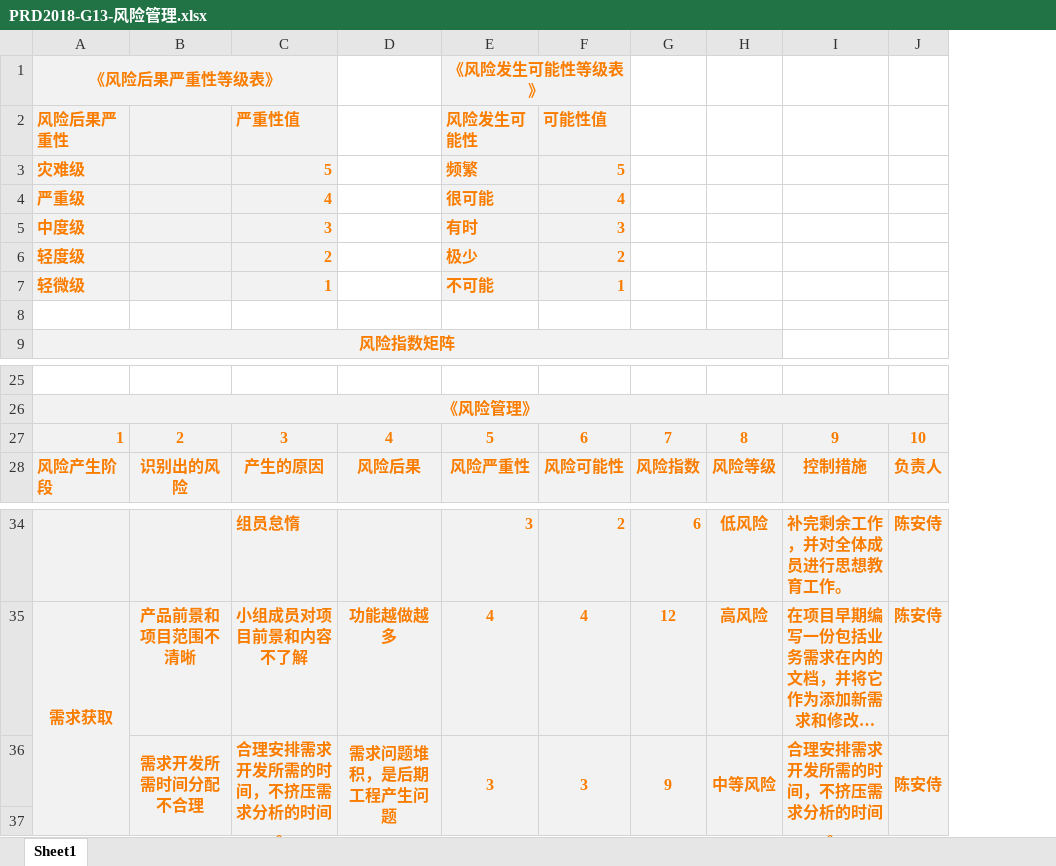
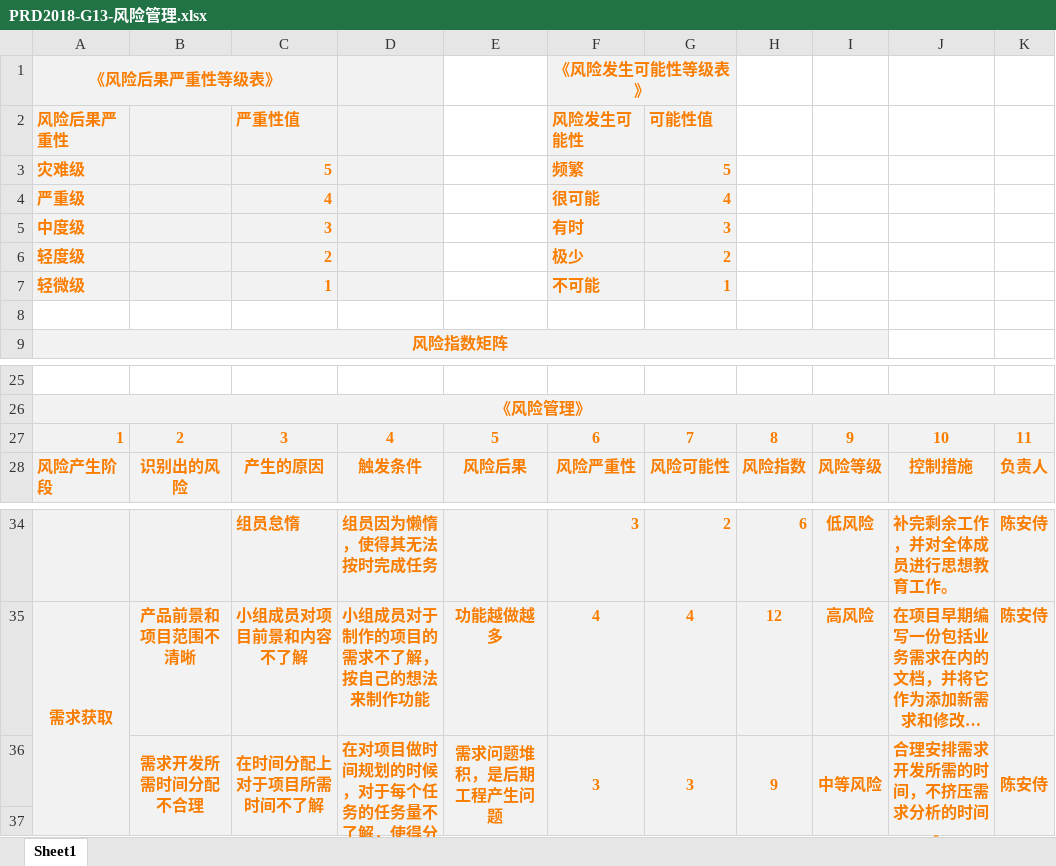
Before and after one commit to PRD2018-G13/PRD2018-G13-TeamProject, an Excel workbook: PRD2018-G13组项目/软件工程系列课程教学辅助网站/受控文档/分析设计/PRD2018-G13-风险管理.xlsx, sheet Sheet1, drawn as a sheet; only a part is shown, gaps mark what is left out; long unchanged cells end in …; values as stored, in another font and other column widths than the file's, no borders; conditional formats not drawn; addresses are those after the commit; the diff names each change by its address in the sheet, - before the commit and + after, or states it on an @@ line.

```diff
--- a/PRD2018-G13组项目/软件工程系列课程教学辅助网站/受控文档/分析设计/PRD2018-G13-风险管理.xlsx (sheet Sheet1)
+++ b/PRD2018-G13组项目/软件工程系列课程教学辅助网站/受控文档/分析设计/PRD2018-G13-风险管理.xlsx (sheet Sheet1)
+column D, rows 27-28: 4 | 触发条件; rows 34-36: 组员因为懒惰，使得其无法按时完成任务 | 小组成员对于制作的项目的需求不了解，按自己的想法来制作功能 | 在对项目做时间规划的时候，对于每个任务的任务量不了解，使得分配时间不合理
-E27: 4
+E27: 5
-F27: 5
+F27: 6
-G27: 6
+G27: 7
-H27: 7
+H27: 8
-I27: 8
+I27: 9
-J27: 9
+J27: 10
-K27: 10
+K27: 11
-C36: 合理安排需求开发所需的时间，不挤压需求分析的时间。
+C36: 在时间分配上对于项目所需时间不了解
```
Also changed, not shown: formulas that keep their value, 2 other files.
